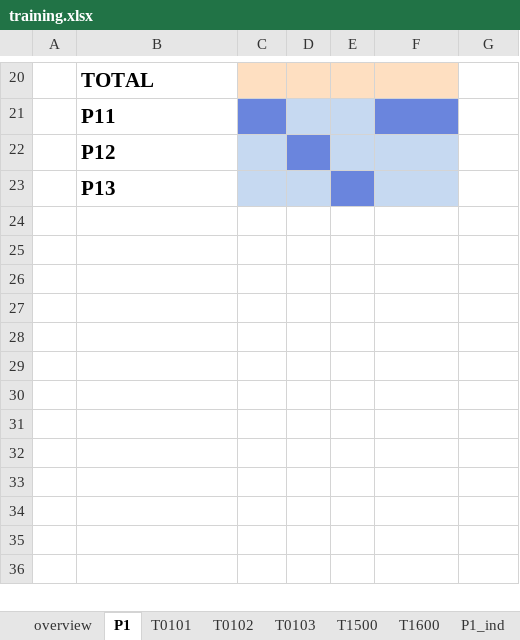
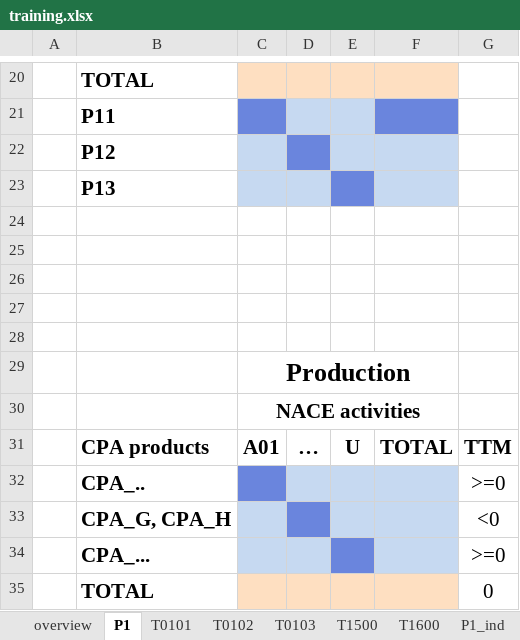
Before and after one commit to Luisbia/NAcourse, an Excel workbook: training.xlsx, sheet P1, drawn as a sheet; only a part is shown, gaps mark what is left out; values as stored, in another font and other column widths than the file's, no borders; the diff names each change by its address in the sheet, - before the commit and + after, or states it on an @@ line.

```diff
--- a/training.xlsx (sheet P1)
+++ b/training.xlsx (sheet P1)
+row 24: (empty)
+row 25: (empty)
+row 26: (empty)
+row 27: (empty)
+row 28: (empty)
+row 29:  |  | Production
+row 30:  |  | NACE activities
+row 31:  | CPA products | A01 | … | U | TOTAL | TTM
+row 32:  | CPA_.. |  |  |  |  | >=0
+row 33:  | CPA_G, CPA_H |  |  |  |  | <0
+row 34:  | CPA_... |  |  |  |  | >=0
+row 35:  | TOTAL |  |  |  |  | 0
```
Also changed, not shown: 17 other files.
